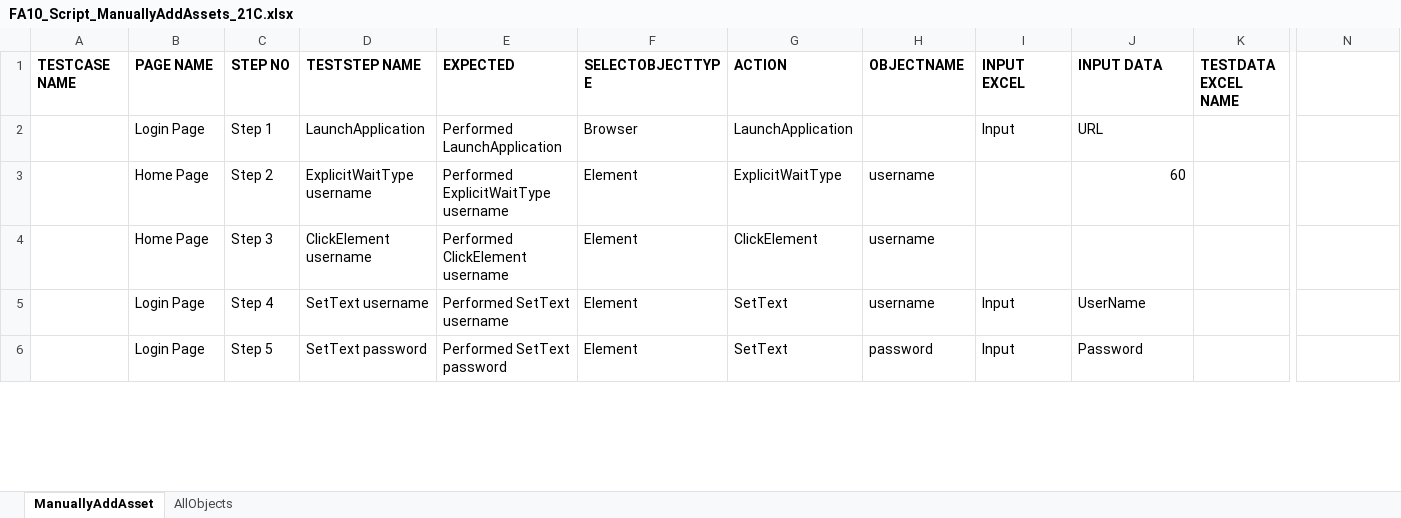
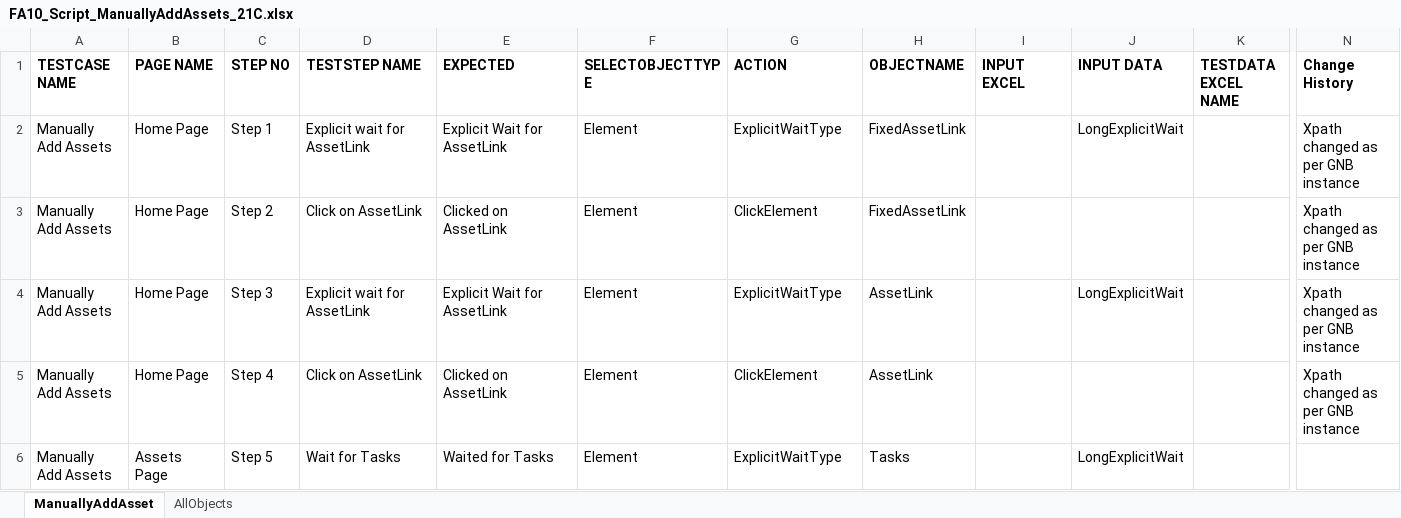
Before and after one commit to rt8228/Gnb_Fusion, an Excel workbook: FA10_Script_ManuallyAddAssets_21C.xlsx, sheet ManuallyAddAsset, drawn as a sheet; only a part is shown, gaps mark what is left out; values as stored, in another font and other column widths than the file's, no borders; conditional formats not drawn; the diff covers the shown part only; the diff names each change by its address in the sheet, - before the commit and + after, or states it on an @@ line.

```diff
--- a/FA10_Script_ManuallyAddAssets_21C.xlsx (sheet ManuallyAddAsset)
+++ b/FA10_Script_ManuallyAddAssets_21C.xlsx (sheet ManuallyAddAsset)
-N1: (empty)
+N1: Change History
-A2:A6 (TESTCASE NAME): (empty)
+A2:A6 (TESTCASE NAME): Manually Add Assets
-B2 (PAGE NAME): Login Page
+B2 (PAGE NAME): Home Page
-D2 (TESTSTEP NAME): LaunchApplication
+D2 (TESTSTEP NAME): Explicit wait for AssetLink
-E2 (EXPECTED): Performed LaunchApplication
+E2 (EXPECTED): Explicit Wait for AssetLink
-F2 (SELECTOBJECTTYPE): Browser
+F2 (SELECTOBJECTTYPE): Element
-G2 (ACTION): LaunchApplication
+G2 (ACTION): ExplicitWaitType
-H2 (OBJECTNAME): (empty)
+H2 (OBJECTNAME): FixedAssetLink
-I2 (INPUT EXCEL): Input
+I2 (INPUT EXCEL): (empty)
-J2 (INPUT DATA): URL
+J2 (INPUT DATA): LongExplicitWait
-N2:N5 (Change History): (empty)
+N2:N5 (Change History): Xpath changed as per GNB instance
-D3 (TESTSTEP NAME): ExplicitWaitType username
+D3 (TESTSTEP NAME): Click on AssetLink
-E3 (EXPECTED): Performed ExplicitWaitType username
+E3 (EXPECTED): Clicked on AssetLink
-G3 (ACTION): ExplicitWaitType
+G3 (ACTION): ClickElement
-H3 (OBJECTNAME): username
+H3 (OBJECTNAME): FixedAssetLink
-J3 (INPUT DATA): 60
+J3 (INPUT DATA): (empty)
-D4 (TESTSTEP NAME): ClickElement username
+D4 (TESTSTEP NAME): Explicit wait for AssetLink
-E4 (EXPECTED): Performed ClickElement username
+E4 (EXPECTED): Explicit Wait for AssetLink
-G4 (ACTION): ClickElement
+G4 (ACTION): ExplicitWaitType
-H4:H5 (OBJECTNAME): username
+H4:H5 (OBJECTNAME): AssetLink
-J4 (INPUT DATA): (empty)
+J4 (INPUT DATA): LongExplicitWait
-B5 (PAGE NAME): Login Page
+B5 (PAGE NAME): Home Page
-D5 (TESTSTEP NAME): SetText username
+D5 (TESTSTEP NAME): Click on AssetLink
-E5 (EXPECTED): Performed SetText username
+E5 (EXPECTED): Clicked on AssetLink
-G5 (ACTION): SetText
+G5 (ACTION): ClickElement
-I5:I6 (INPUT EXCEL): Input
+I5:I6 (INPUT EXCEL): (empty)
-J5 (INPUT DATA): UserName
+J5 (INPUT DATA): (empty)
-B6 (PAGE NAME): Login Page
+B6 (PAGE NAME): Assets Page
-D6 (TESTSTEP NAME): SetText password
+D6 (TESTSTEP NAME): Wait for Tasks
-E6 (EXPECTED): Performed SetText password
+E6 (EXPECTED): Waited for Tasks
-G6 (ACTION): SetText
+G6 (ACTION): ExplicitWaitType
-H6 (OBJECTNAME): password
+H6 (OBJECTNAME): Tasks
-J6 (INPUT DATA): Password
+J6 (INPUT DATA): LongExplicitWait
```
Also changed, not shown: 11 removed rows, 504 edited cells and cell formats elsewhere in this sheet, sheet AllObjects, FA10_TestData_ManuallyAddAssets_21C.xlsx, FA20_Script_ManageTransactionsAssetInvoices_21C.xlsx, 8 other files.
